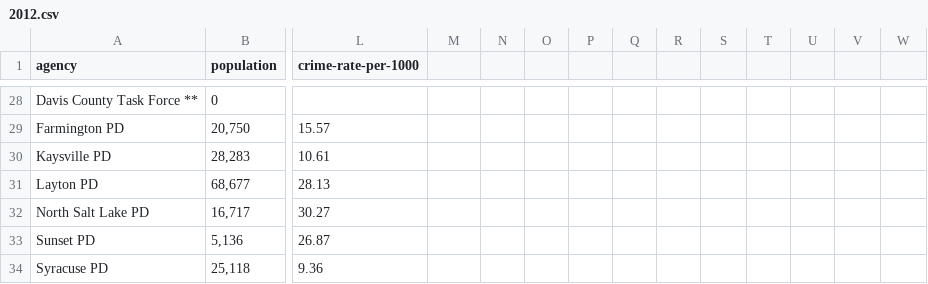
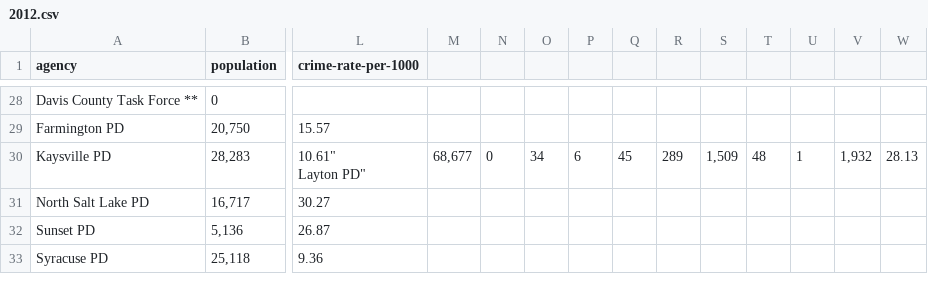
Before and after one commit to todrobbins/crime-stats-utah, a CSV file: data/index-crimes-by-agency/2012.csv, drawn as a sheet; only a part is shown, gaps mark what is left out; rows hold the shown columns only; ↵ is a line break in a cell; the diff names each change by its address in the sheet, - before the commit and + after, or states it on an @@ line.

```diff
--- a/data/index-crimes-by-agency/2012.csv
+++ b/data/index-crimes-by-agency/2012.csv
-L30 (crime-rate-per-1000): 10.61
+L30 (crime-rate-per-1000): 10.61" ↵ Layton PD"
-M30: (empty)
+M30: 68,677
-N30: (empty)
+N30: 0
-O30: (empty)
+O30: 34
-P30: (empty)
+P30: 6
-Q30: (empty)
+Q30: 45
-R30: (empty)
+R30: 289
-S30: (empty)
+S30: 1,509
-T30: (empty)
+T30: 48
-U30: (empty)
+U30: 1
-V30: (empty)
+V30: 1,932
-W30: (empty)
+W30: 28.13
-row 31: Layton PD | 68,677 | 28.13
```
